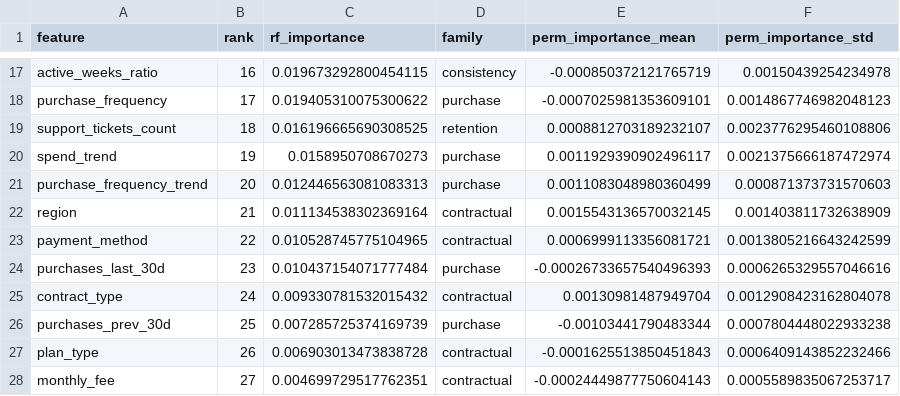
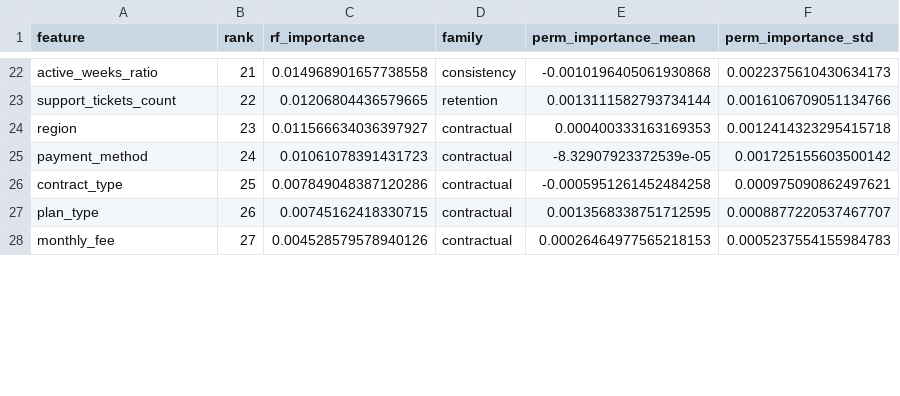
Before and after one commit to PoojaPranavi7/Subscription-Churn-Prediction-and-Analytics-System, a CSV file: outputs/metrics/feature_importance.csv, drawn as a sheet; only a part is shown, gaps mark what is left out; removed rows and columns are numbered as before the commit, all else as after; the diff covers the shown part only; the diff names each change by its address in the sheet, - before the commit and + after, or states it on an @@ line.

```diff
--- a/outputs/metrics/feature_importance.csv
+++ b/outputs/metrics/feature_importance.csv
-B22 (rank): 16
+B22 (rank): 21
-C22 (rf_importance): 0.019673292800454115
+C22 (rf_importance): 0.014968901657738558
-E22 (perm_importance_mean): -0.000850372121765719
+E22 (perm_importance_mean): -0.0010196405061930868
-F22 (perm_importance_std): 0.00150439254234978
+F22 (perm_importance_std): 0.0022375610430634173
-row 18: purchase_frequency | 17 | 0.019405310075300622 | purchase | -0.0007025981353609101 | 0.0014867746982048123
-B23 (rank): 18
+B23 (rank): 22
-C23 (rf_importance): 0.016196665690308525
+C23 (rf_importance): 0.01206804436579665
-E23 (perm_importance_mean): 0.0008812703189232107
+E23 (perm_importance_mean): 0.0013111582793734144
-F23 (perm_importance_std): 0.0023776295460108806
+F23 (perm_importance_std): 0.0016106709051134766
-row 20: spend_trend | 19 | 0.0158950708670273 | purchase | 0.0011929390902496117 | 0.0021375666187472974
-row 21: purchase_frequency_trend | 20 | 0.012446563081083313 | purchase | 0.0011083048980360499 | 0.000871373731570603
-B24 (rank): 21
+B24 (rank): 23
-C24 (rf_importance): 0.011134538302369164
+C24 (rf_importance): 0.011566634036397927
-E24 (perm_importance_mean): 0.0015543136570032145
+E24 (perm_importance_mean): 0.000400333163169353
-F24 (perm_importance_std): 0.001403811732638909
+F24 (perm_importance_std): 0.0012414323295415718
-B25 (rank): 22
+B25 (rank): 24
-C25 (rf_importance): 0.010528745775104965
+C25 (rf_importance): 0.01061078391431723
-E25 (perm_importance_mean): 0.0006999113356081721
+E25 (perm_importance_mean): -8.32907923372539e-05
-F25 (perm_importance_std): 0.0013805216643242599
+F25 (perm_importance_std): 0.001725155603500142
-row 24: purchases_last_30d | 23 | 0.010437154071777484 | purchase | -0.00026733657540496393 | 0.0006265329557046616
-B26 (rank): 24
+B26 (rank): 25
-C26 (rf_importance): 0.009330781532015432
+C26 (rf_importance): 0.007849048387120286
-E26 (perm_importance_mean): 0.00130981487949704
+E26 (perm_importance_mean): -0.0005951261452484258
-F26 (perm_importance_std): 0.0012908423162804078
+F26 (perm_importance_std): 0.000975090862497621
-row 26: purchases_prev_30d | 25 | 0.007285725374169739 | purchase | -0.00103441790483344 | 0.0007804448022933238
-C27 (rf_importance): 0.006903013473838728
+C27 (rf_importance): 0.00745162418330715
-E27 (perm_importance_mean): -0.0001625513850451843
+E27 (perm_importance_mean): 0.0013568338751712595
-F27 (perm_importance_std): 0.0006409143852232466
+F27 (perm_importance_std): 0.0008877220537467707
-C28 (rf_importance): 0.004699729517762351
+C28 (rf_importance): 0.004528579578940126
-E28 (perm_importance_mean): -0.00024449877750604143
+E28 (perm_importance_mean): 0.00026464977565218153
-F28 (perm_importance_std): 0.0005589835067253717
+F28 (perm_importance_std): 0.0005237554155984783
```
Also changed, not shown: 7 added rows, 2 removed rows and 54 edited cells elsewhere in this file, outputs/metrics/model_comparison.csv, outputs/metrics/monitor_report.csv, 17 other files.
